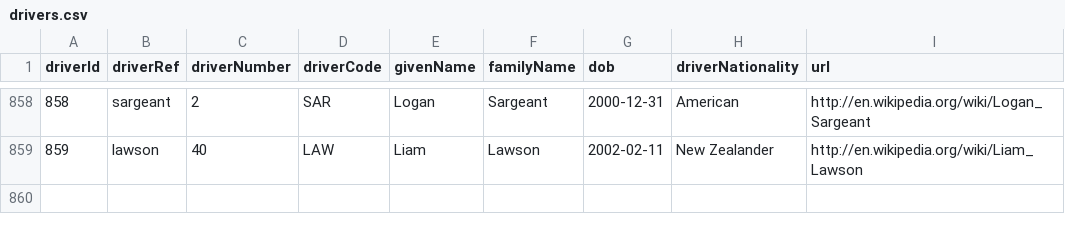
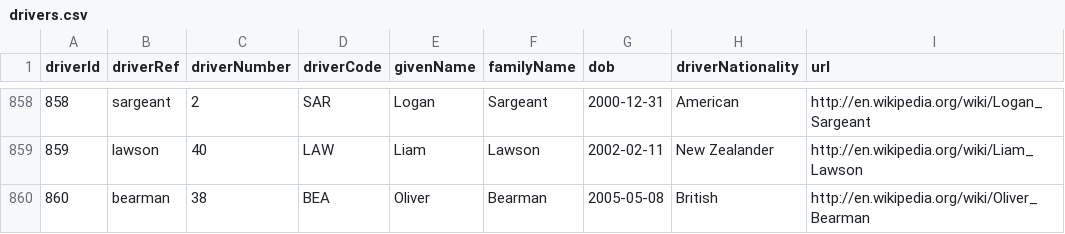
Before and after one commit to Pablomgom/F1_Data, a CSV file: resources/ergast_data/drivers.csv, drawn as a sheet; only a part is shown, gaps mark what is left out; the diff names each change by its address in the sheet, - before the commit and + after, or states it on an @@ line.

```diff
--- a/resources/ergast_data/drivers.csv
+++ b/resources/ergast_data/drivers.csv
+row 860: 860 | bearman | 38 | BEA | Oliver | Bearman | 2005-05-08 | British | http://en.wikipedia.org/wiki/Oliver_Bearman
```
Also changed, not shown: resources/csv/Circuit_data.csv, resources/csv/Pit_stops.csv, 21 other files.
